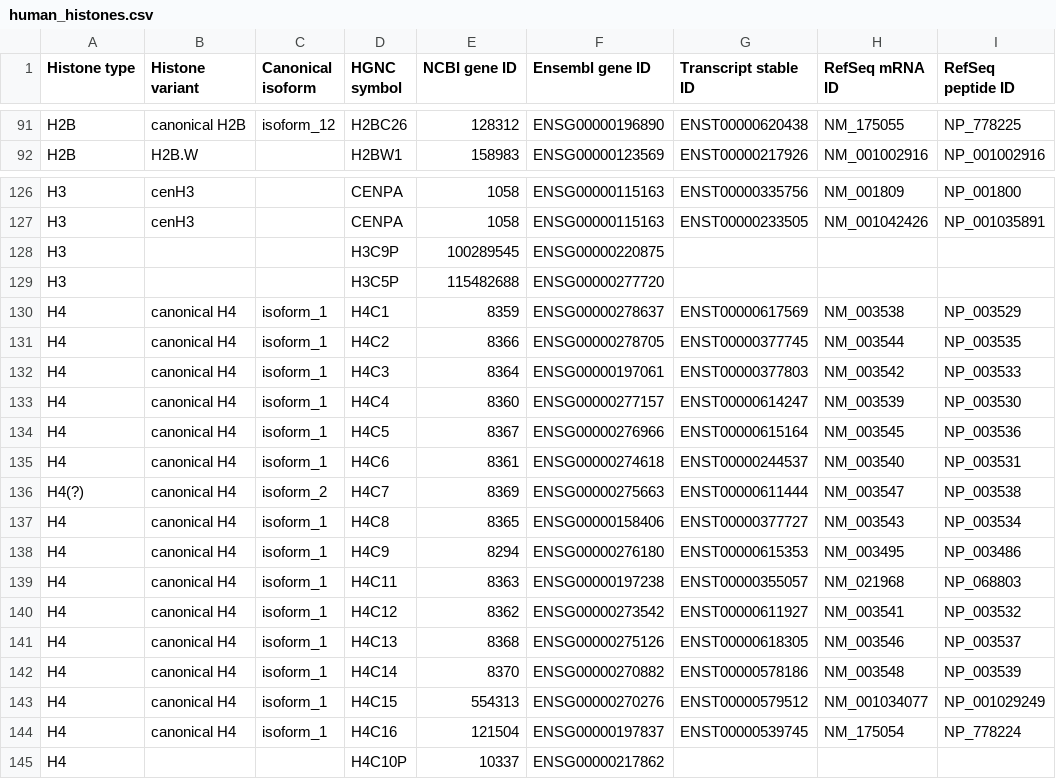
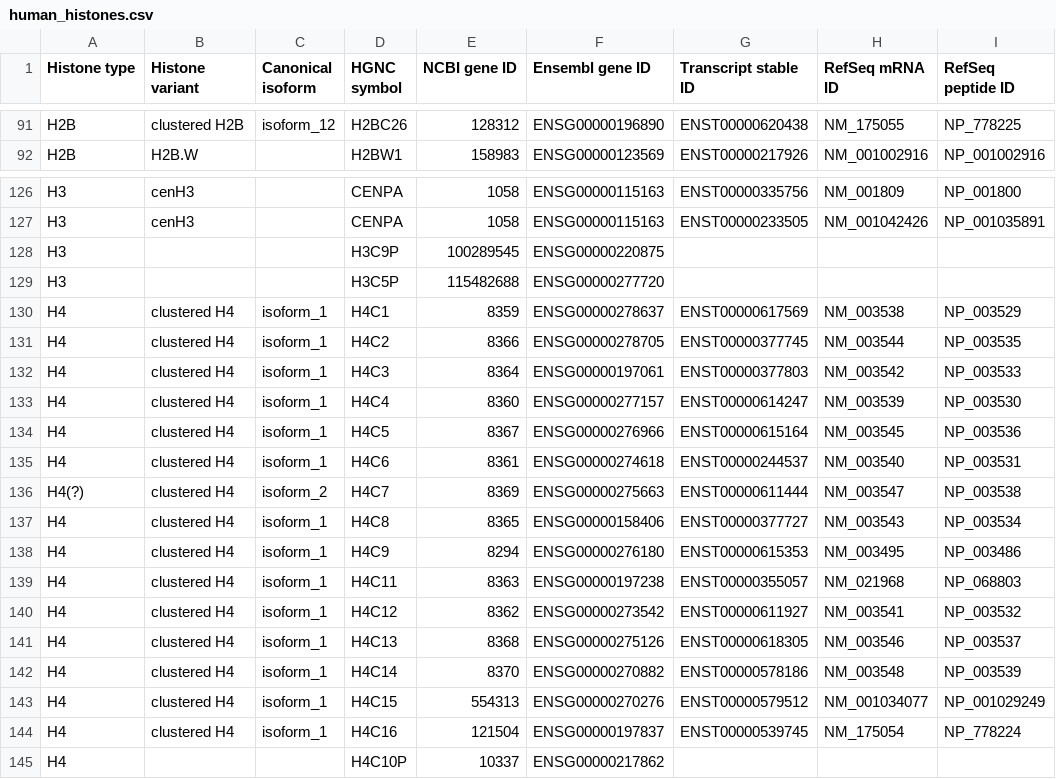
Before and after one commit to intbio/hist_gene_prot, a CSV file: docs/human_histones.csv, drawn as a sheet; only a part is shown, gaps mark what is left out; the diff covers the shown part only; the diff names each change by its address in the sheet, - before the commit and + after, or states it on an @@ line.

Commit message:
Update human_histones.csv

```diff
--- a/docs/human_histones.csv
+++ b/docs/human_histones.csv
-B91 (Histone variant): canonical H2B
+B91 (Histone variant): clustered H2B
-B130:B144 (Histone variant): canonical H4
+B130:B144 (Histone variant): clustered H4
```
Also changed, not shown: 68 edited cells elsewhere in this file.
